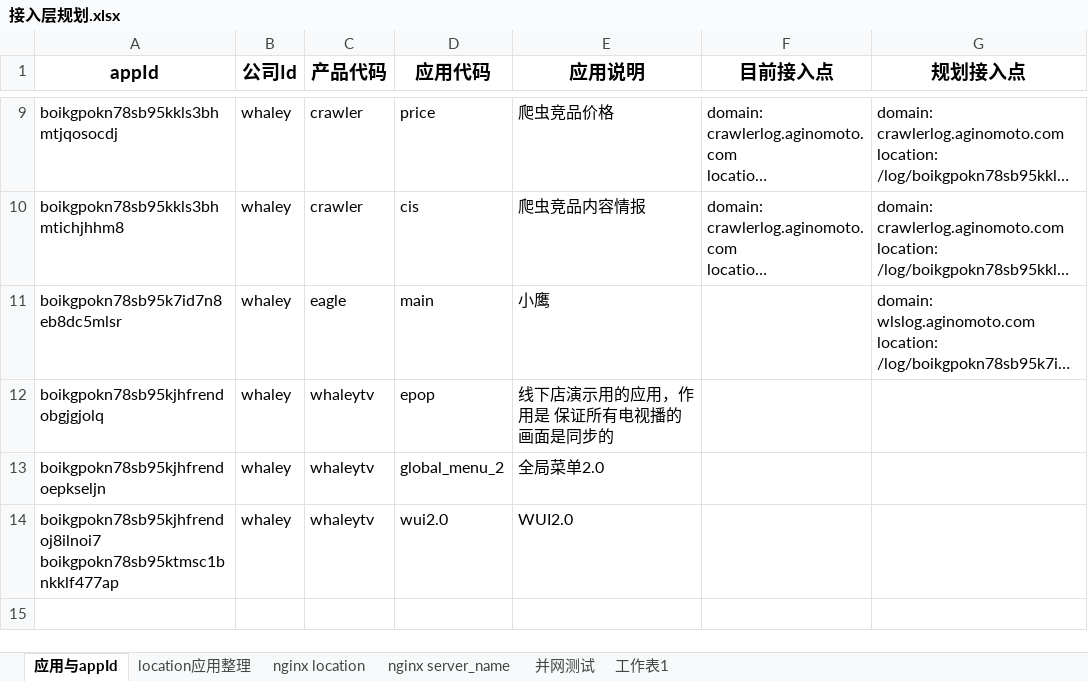
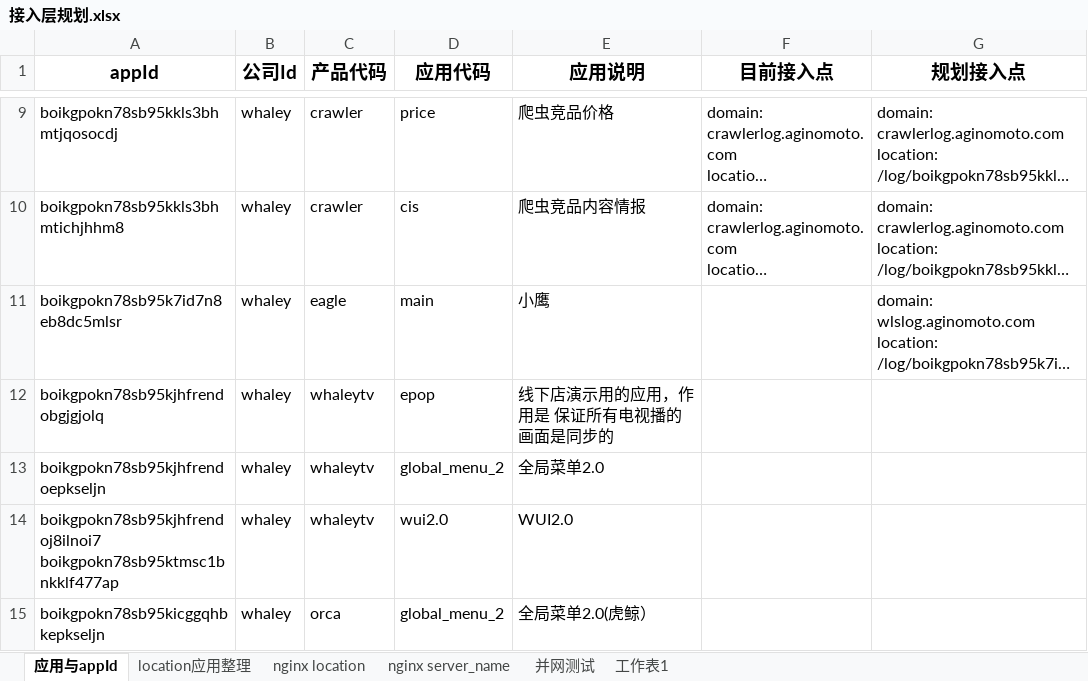
Before and after one commit to un-knower/logsys, an Excel workbook: docs/design/接入层规划.xlsx, sheet 应用与appId, drawn as a sheet; only a part is shown, gaps mark what is left out; long unchanged cells end in …; values as stored, in another font and other column widths than the file's, no borders; the diff names each change by its address in the sheet, - before the commit and + after, or states it on an @@ line.

Commit message:
补充appId

```diff
--- a/docs/design/接入层规划.xlsx (sheet 应用与appId)
+++ b/docs/design/接入层规划.xlsx (sheet 应用与appId)
+row 15: boikgpokn78sb95kicggqhbkepkseljn | whaley | orca | global_menu_2 | 全局菜单2.0(虎鲸）
```
